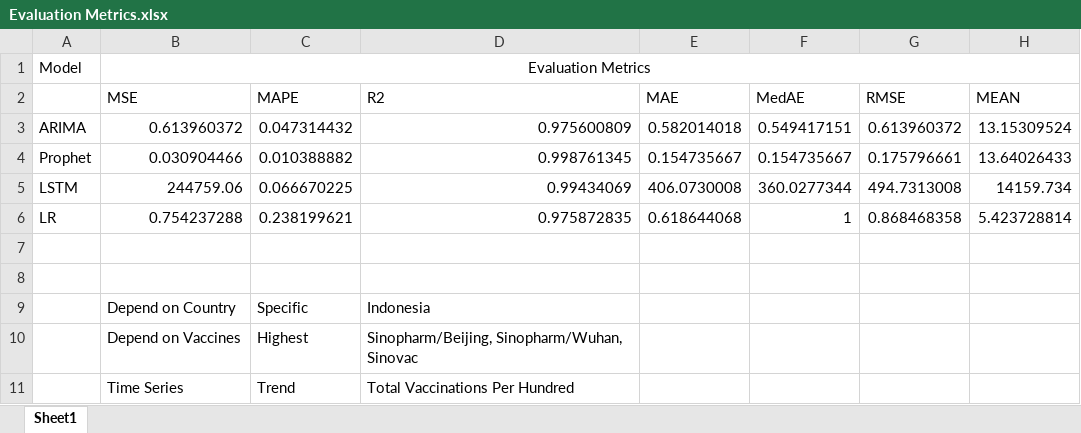
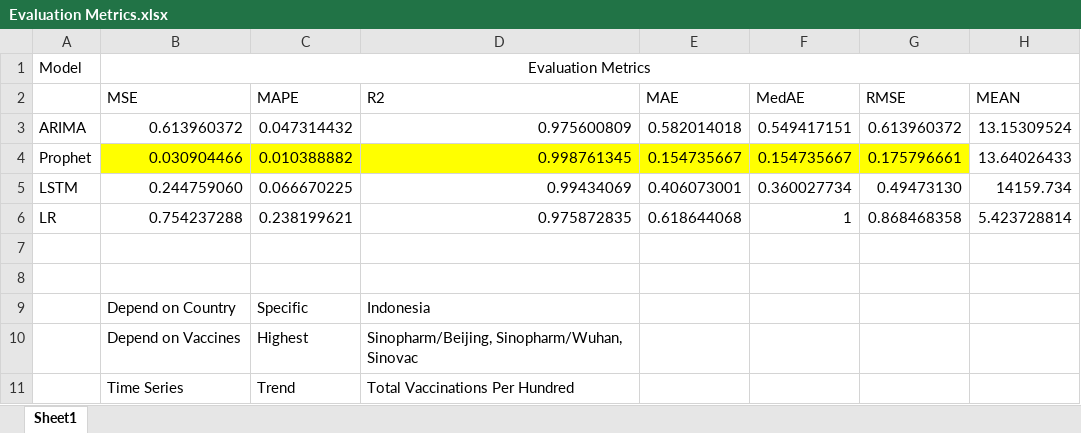
Before and after one commit to afauzanaqil/forecasting-COVID19-vaccines, an Excel workbook: Evaluation Metrics.xlsx, sheet Sheet1, drawn as a sheet; values as stored, in another font and other column widths than the file's, no borders; the diff names each change by its address in the sheet, - before the commit and + after, or states it on an @@ line.

Commit message:
Update best results

```diff
--- a/Evaluation Metrics.xlsx (sheet Sheet1)
+++ b/Evaluation Metrics.xlsx (sheet Sheet1)
-B4:G4 fill: none
+B4:G4 fill: #FFFF00
-B5 (MSE): 244759.06
+B5 (MSE): 0.244759060
-E5 (MAE): 406.0730008
+E5 (MAE): 0.406073001
-F5 (MedAE): 360.0277344
+F5 (MedAE): 0.360027734
-G5 (RMSE): 494.7313008
+G5 (RMSE): 0.49473130
```
